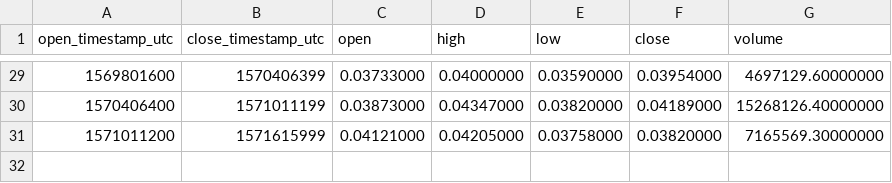
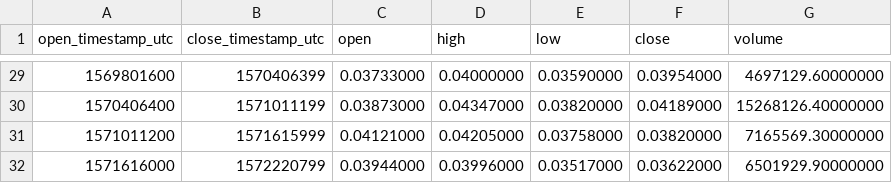
Before and after one commit to cryptobigbro/binance-ADAUSDC, a CSV file: binance-ADAUSDC-1w.csv, drawn as a sheet; only a part is shown, gaps mark what is left out; the diff names each change by its address in the sheet, - before the commit and + after, or states it on an @@ line.

```diff
--- a/binance-ADAUSDC-1w.csv
+++ b/binance-ADAUSDC-1w.csv
+row 32: 1571616000 | 1572220799 | 0.03944000 | 0.03996000 | 0.03517000 | 0.03622000 | 6501929.90000000
```
Also changed, not shown: binance-ADAUSDC-1d.csv, binance-ADAUSDC-1h.csv.
